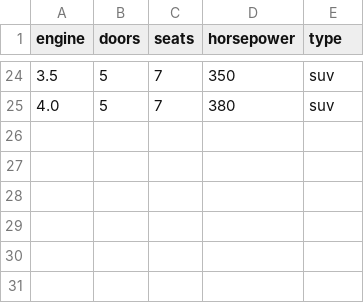
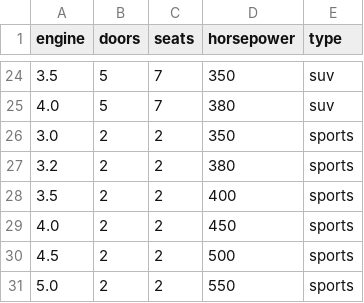
Before and after one commit to Ianis1009/ML-projects, a CSV file: car-classifier/data/cars.csv, drawn as a sheet; only a part is shown, gaps mark what is left out; the diff names each change by its address in the sheet, - before the commit and + after, or states it on an @@ line.

```diff
--- a/car-classifier/data/cars.csv
+++ b/car-classifier/data/cars.csv
+row 26: 3.0 | 2 | 2 | 350 | sports
+row 27: 3.2 | 2 | 2 | 380 | sports
+row 28: 3.5 | 2 | 2 | 400 | sports
+row 29: 4.0 | 2 | 2 | 450 | sports
+row 30: 4.5 | 2 | 2 | 500 | sports
+row 31: 5.0 | 2 | 2 | 550 | sports
```
